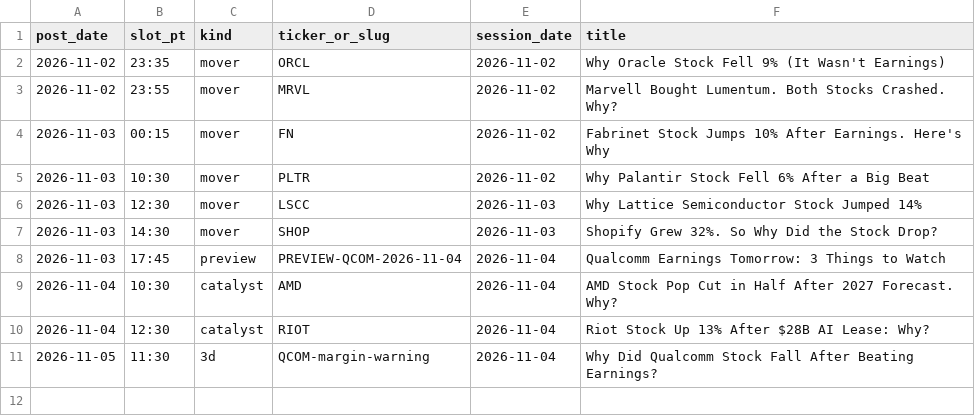
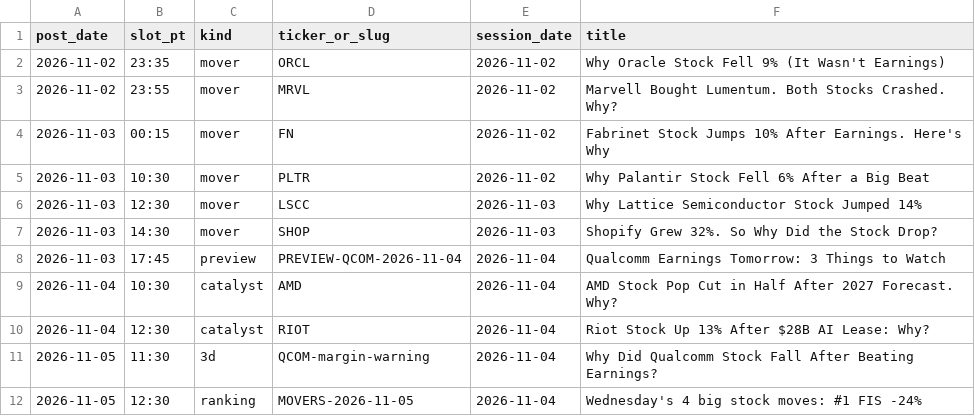
Before and after one commit to ductringuyen-0618/whyitmoved-media, a CSV file: LEDGER.csv, drawn as a sheet.

```diff
--- a/LEDGER.csv
+++ b/LEDGER.csv
@@ -11 +11,2 @@ post_date,slot_pt,kind,ticker_or_slug,session_date,title
 2026-11-05,11:30,3d,QCOM-margin-warning,2026-11-04,"Why Did Qualcomm Stock Fall After Beating Earnings?"
+2026-11-05,12:30,ranking,MOVERS-2026-11-05,2026-11-04,"Wednesday's 4 big stock moves: #1 FIS -24%"
```
Also changed, not shown: 3 other files.
